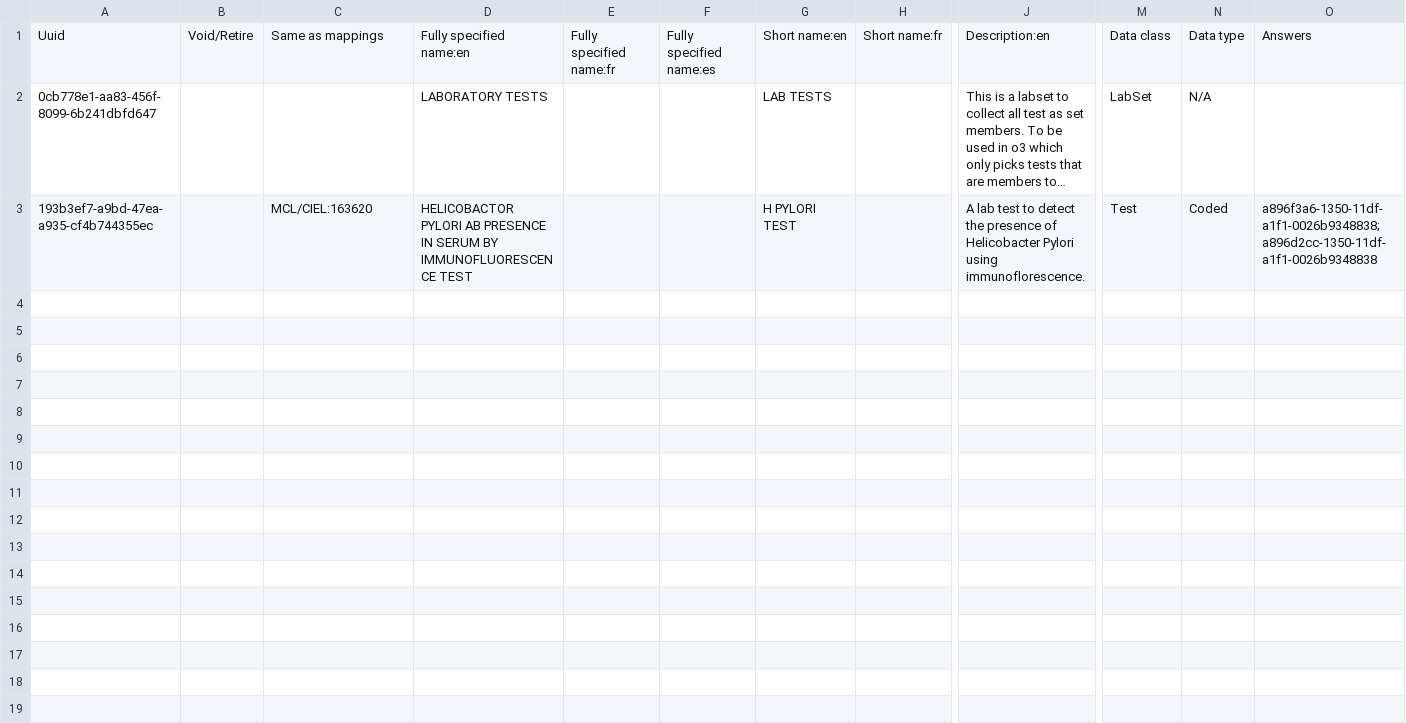
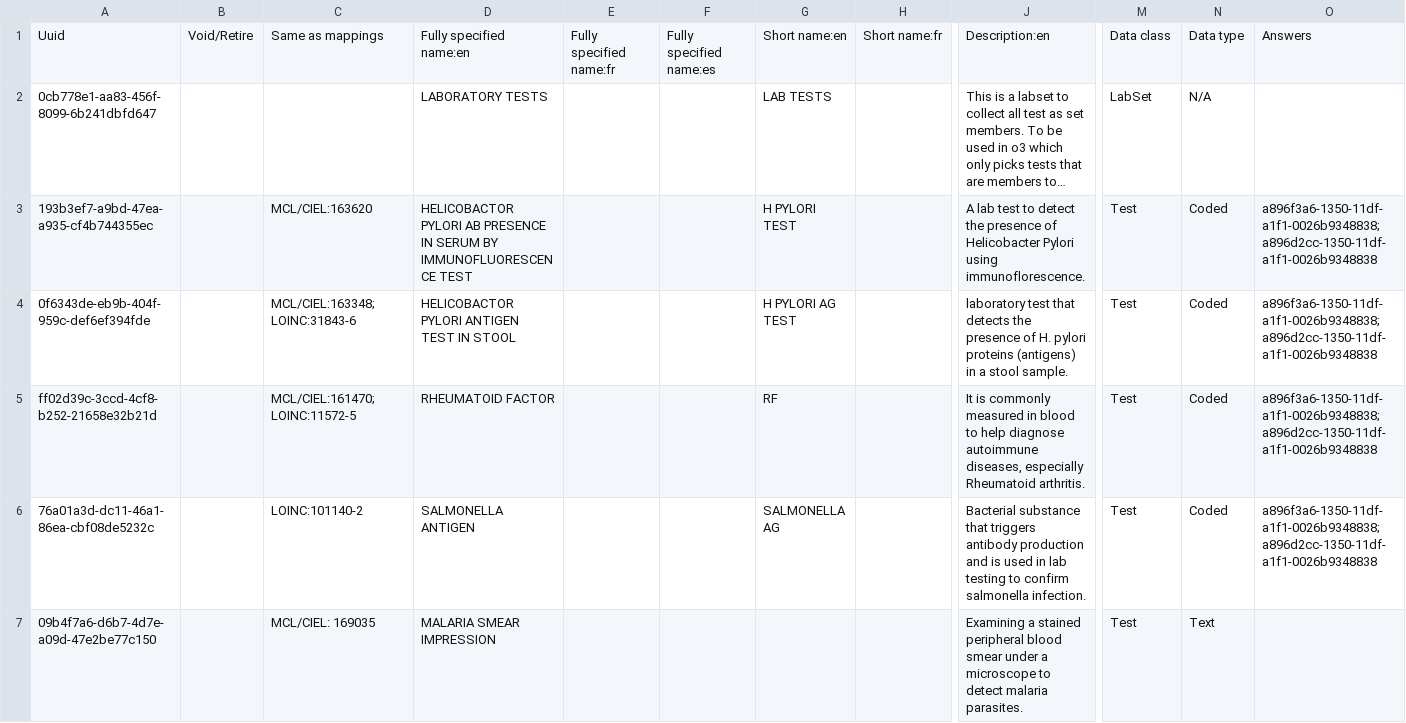
Before and after one commit to Kipkemoii/openmrs-content-amrs, a CSV file: configuration/backend_configuration/concepts/labconcepts.csv, drawn as a sheet; only a part is shown, gaps mark what is left out; long unchanged cells end in …; rows hold the shown columns only; the diff covers the shown part only; the diff names each change by its address in the sheet, - before the commit and + after, or states it on an @@ line.

Commit message:
Procedure sets (#117)
* Add missing lab tests and sets

* Add missing lab test and sets

---------

Co-authored-by: pseurey <pettseu@gmail.com>

```diff
--- a/configuration/backend_configuration/concepts/labconcepts.csv
+++ b/configuration/backend_configuration/concepts/labconcepts.csv
+row 4: 0f6343de-eb9b-404f-959c-def6ef394fde |  | MCL/CIEL:163348;LOINC:31843-6 | HELICOBACTOR PYLORI ANTIGEN TEST IN STOOL |  |  | H PYLORI AG TEST |  | laboratory test that detects the presence of H. pylori proteins (antigens) in a stool sample. | Test | Coded | a896f3a6-1350-11df-a1f1-0026b9348838;a896d2cc-1350-11df-a1f1-0026b9348838
+row 5: ff02d39c-3ccd-4cf8-b252-21658e32b21d |  | MCL/CIEL:161470;LOINC:11572-5 | RHEUMATOID FACTOR |  |  | RF |  | It is commonly measured in blood to help diagnose autoimmune diseases, especially Rheumatoid arthritis. | Test | Coded | a896f3a6-1350-11df-a1f1-0026b9348838;a896d2cc-1350-11df-a1f1-0026b9348838
+row 6: 76a01a3d-dc11-46a1-86ea-cbf08de5232c |  | LOINC:101140-2 | SALMONELLA ANTIGEN |  |  | SALMONELLA AG |  | Bacterial substance that triggers antibody production and is used in lab testing to confirm salmonella infection. | Test | Coded | a896f3a6-1350-11df-a1f1-0026b9348838;a896d2cc-1350-11df-a1f1-0026b9348838
+row 7: 09b4f7a6-d6b7-4d7e-a09d-47e2be77c150 |  | MCL/CIEL: 169035 | MALARIA SMEAR IMPRESSION |  |  |  |  | Examining a stained peripheral blood smear under a microscope to detect malaria parasites. | Test | Text
```
Also changed, not shown: 4 added rows elsewhere in this file, configuration/backend_configuration/conceptsets/labsets.csv, 4 other files.
